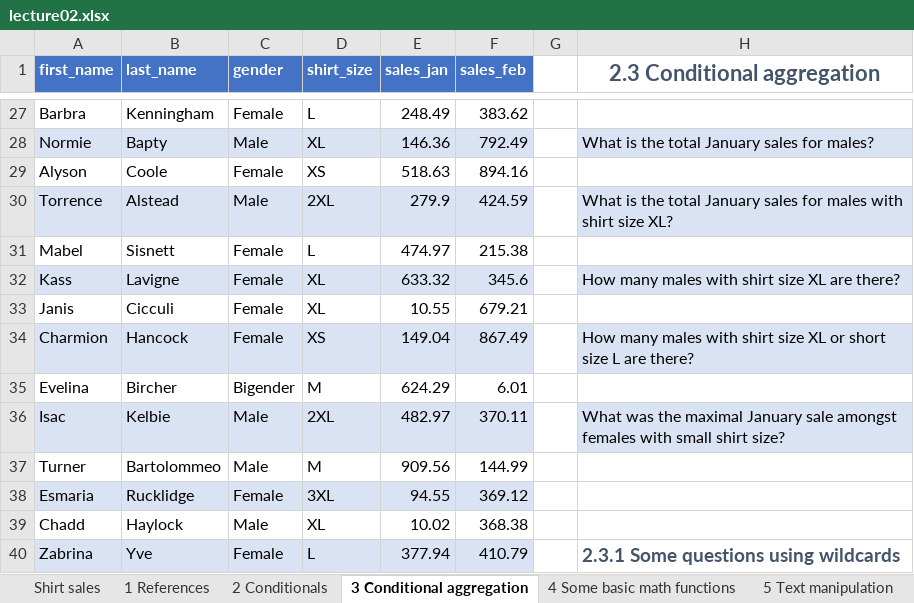
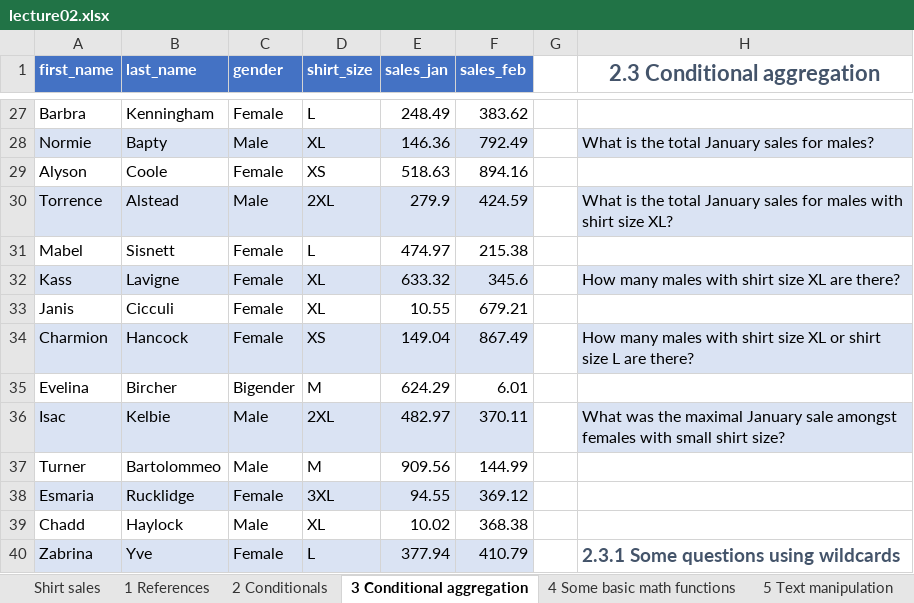
Before and after one commit to BI-DS/ELE-3915, an Excel workbook: slides/lecture02.xlsx, sheet 3 Conditional aggregation, drawn as a sheet; only a part is shown, gaps mark what is left out; values as stored, in another font and other column widths than the file's, no borders; charts and pictures not drawn; the diff names each change by its address in the sheet, - before the commit and + after, or states it on an @@ line.

```diff
--- a/slides/lecture02.xlsx (sheet 3 Conditional aggregation)
+++ b/slides/lecture02.xlsx (sheet 3 Conditional aggregation)
-H34 (2.3 Conditional aggregation): …XL or short size L…
+H34 (2.3 Conditional aggregation): …XL or shirt size L…
```
Also changed, not shown: sheet 5 Text manipulation, sheet 2 Conditionals, sheet 4 Some basic math functions, formulas that keep their value, charts or pictures, exercises/exercises02_solutions.xlsx, slides/lecture02_solutions.xlsx, 4 other files.
